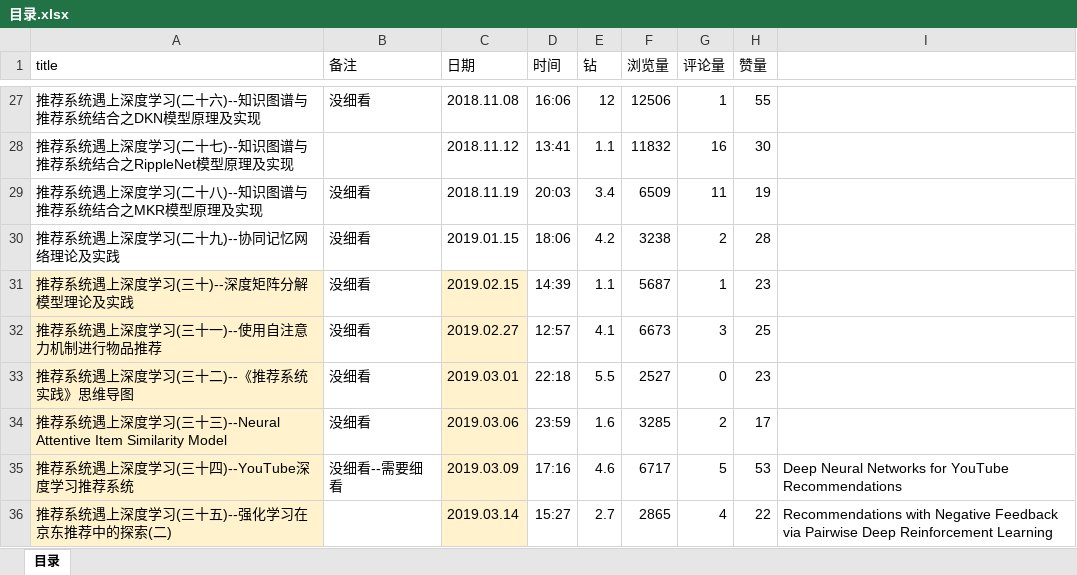
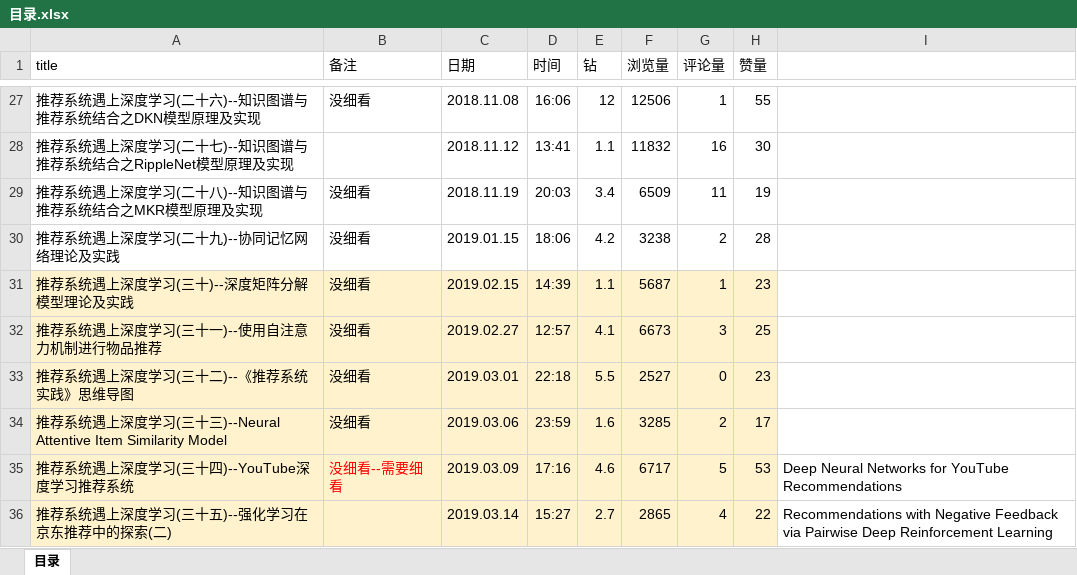
Before and after one commit to Melaniemod/note, an Excel workbook: 博客-文章/石晓文/目录.xlsx, sheet 目录, drawn as a sheet; only a part is shown, gaps mark what is left out; values as stored, in another font and other column widths than the file's, no borders; the diff covers the shown part only; the diff names each change by its address in the sheet, - before the commit and + after, or states it on an @@ line.

```diff
--- a/博客-文章/石晓文/目录.xlsx (sheet 目录)
+++ b/博客-文章/石晓文/目录.xlsx (sheet 目录)
-B31:B36 fill: none
+B31:B36 fill: #FFF2CC
-D31:H36 fill: none
+D31:H36 fill: #FFF2CC
-B35 text colour: black
+B35 text colour: #FF0000
```
Also changed, not shown: 4 edited cells and cell formats elsewhere in this sheet, 2 other files.
